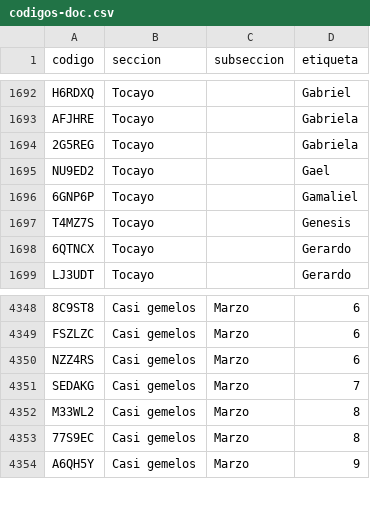
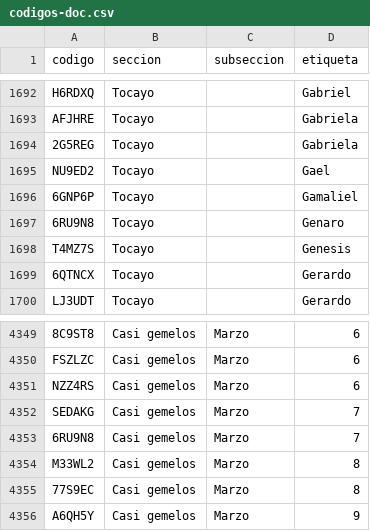
Before and after one commit to jaguarOR/espacio-unam-codigos, a CSV file: datos/codigos-doc.csv, drawn as a sheet; only a part is shown, gaps mark what is left out.

```diff
--- a/datos/codigos-doc.csv
+++ b/datos/codigos-doc.csv
@@ -1696,2 +1696,3 @@ NU9ED2,Tocayo,,Gael
 6GNP6P,Tocayo,,Gamaliel
+6RU9N8,Tocayo,,Genaro
 T4MZ7S,Tocayo,,Genesis
@@ -4351,2 +4352,3 @@ NZZ4RS,Casi gemelos,Marzo,6
 SEDAKG,Casi gemelos,Marzo,7
+6RU9N8,Casi gemelos,Marzo,7
 M33WL2,Casi gemelos,Marzo,8
```
Also changed, not shown: 5 other files.
